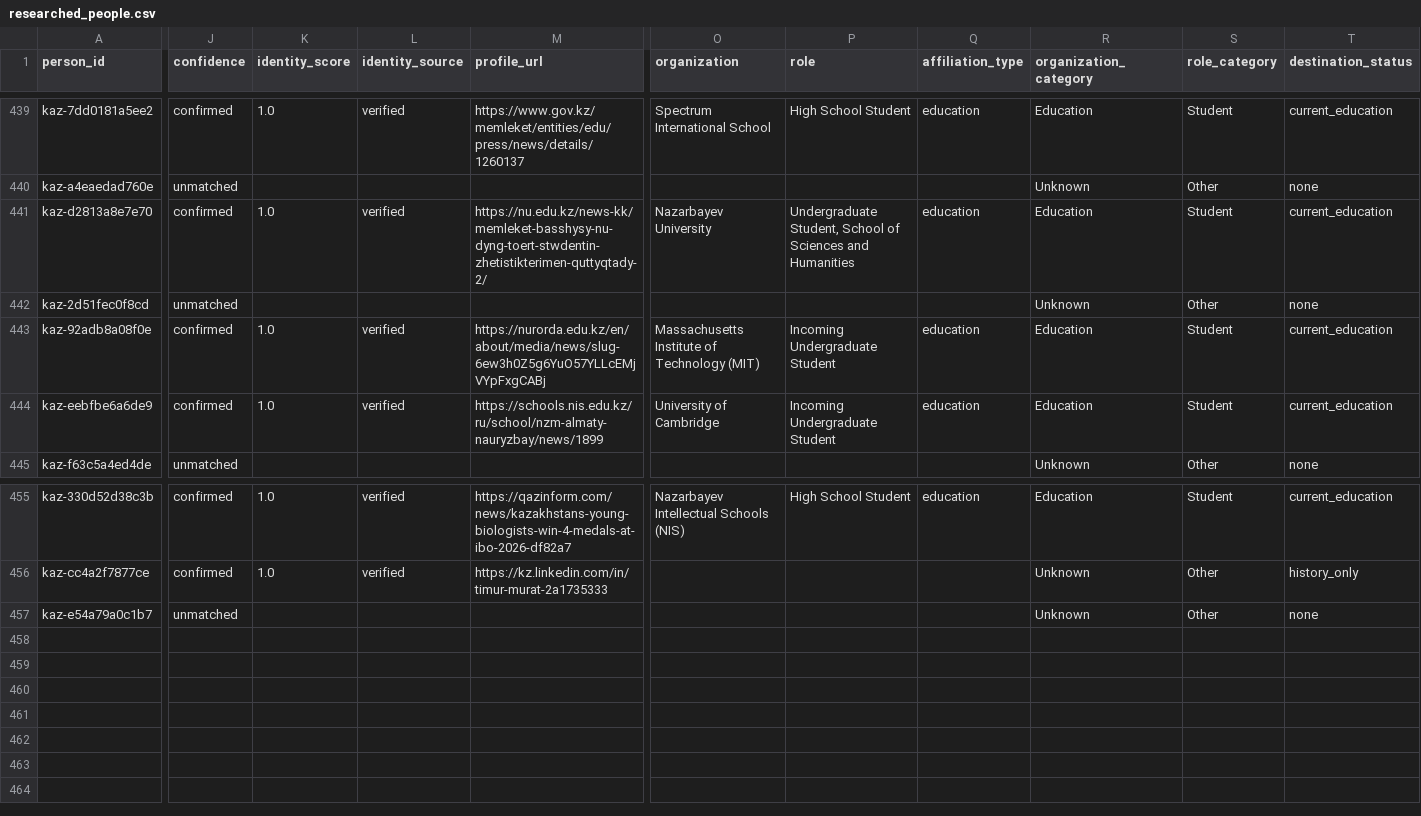
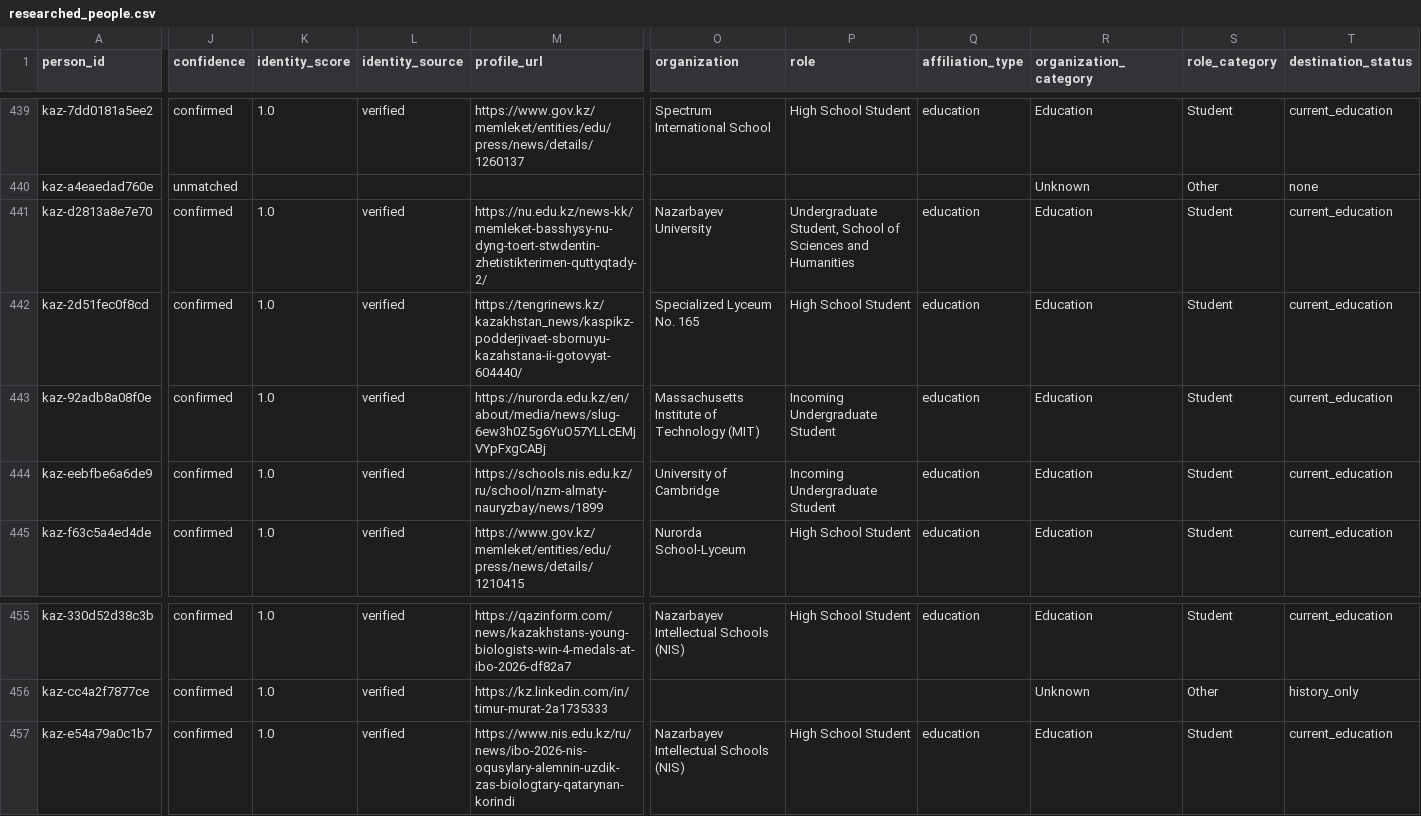
Before and after one commit to anpaure/kazakhstan-olympiad-outcomes, a CSV file: data/researched_people.csv, drawn as a sheet; only a part is shown, gaps mark what is left out; the diff covers the shown part only; the diff names each change by its address in the sheet, - before the commit and + after, or states it on an @@ line.

```diff
--- a/data/researched_people.csv
+++ b/data/researched_people.csv
-J442 (confidence): unmatched
+J442 (confidence): confirmed
-K442 (identity_score): (empty)
+K442 (identity_score): 1.0
-L442 (identity_source): (empty)
+L442 (identity_source): verified
-M442 (profile_url): (empty)
+M442 (profile_url): https://tengrinews.kz/kazakhstan_news/kaspikz-podderjivaet-sbornuyu-kazahstana-ii-gotovyat-604440/
-O442 (organization): (empty)
+O442 (organization): Specialized Lyceum No. 165
-P442 (role): (empty)
+P442 (role): High School Student
-Q442 (affiliation_type): (empty)
+Q442 (affiliation_type): education
-R442 (organization_category): Unknown
+R442 (organization_category): Education
-S442 (role_category): Other
+S442 (role_category): Student
-T442 (destination_status): none
+T442 (destination_status): current_education
-J445 (confidence): unmatched
+J445 (confidence): confirmed
-K445 (identity_score): (empty)
+K445 (identity_score): 1.0
-L445 (identity_source): (empty)
+L445 (identity_source): verified
-M445 (profile_url): (empty)
+M445 (profile_url): https://www.gov.kz/memleket/entities/edu/press/news/details/1210415
-O445 (organization): (empty)
+O445 (organization): Nurorda School-Lyceum
-P445 (role): (empty)
+P445 (role): High School Student
-Q445 (affiliation_type): (empty)
+Q445 (affiliation_type): education
-R445 (organization_category): Unknown
+R445 (organization_category): Education
-S445 (role_category): Other
+S445 (role_category): Student
-T445 (destination_status): none
+T445 (destination_status): current_education
-J457 (confidence): unmatched
+J457 (confidence): confirmed
-K457 (identity_score): (empty)
+K457 (identity_score): 1.0
-L457 (identity_source): (empty)
+L457 (identity_source): verified
-M457 (profile_url): (empty)
+M457 (profile_url): https://www.nis.edu.kz/ru/news/ibo-2026-nis-oqusylary-alemnin-uzdik-zas-biologtary-qatarynan-korindi
-O457 (organization): (empty)
+O457 (organization): Nazarbayev Intellectual Schools (NIS)
-P457 (role): (empty)
+P457 (role): High School Student
-Q457 (affiliation_type): (empty)
+Q457 (affiliation_type): education
-R457 (organization_category): Unknown
+R457 (organization_category): Education
-S457 (role_category): Other
+S457 (role_category): Student
-T457 (destination_status): none
+T457 (destination_status): current_education
```
Also changed, not shown: 32 edited cells elsewhere in this file, data/audit/locations.csv, data/audit/people.csv, 23 other files.
